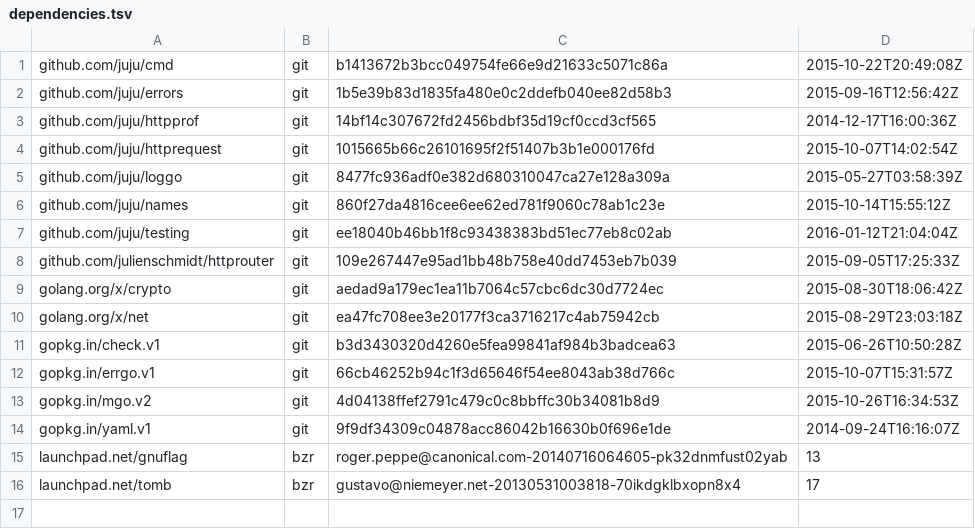
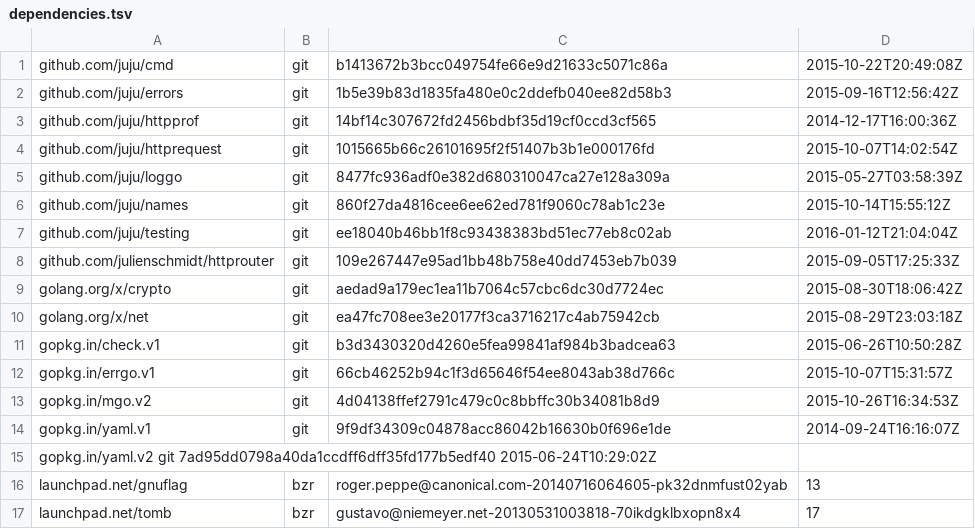
Before and after one commit to juju/utils, a TSV file: dependencies.tsv, drawn as a sheet.

Commit message:
Include yaml.v2 in dependencies.tsv

```diff
--- a/dependencies.tsv
+++ b/dependencies.tsv
@@ -14,2 +14,3 @@ gopkg.in/mgo.v2	git	4d04138ffef2791c479c0c8bbffc30b34081b8d9	2015-10-26T16:34:53
 gopkg.in/yaml.v1	git	9f9df34309c04878acc86042b16630b0f696e1de	2014-09-24T16:16:07Z
+gopkg.in/yaml.v2       git     7ad95dd0798a40da1ccdff6dff35fd177b5edf40        2015-06-24T10:29:02Z
 launchpad.net/gnuflag	bzr	roger.peppe@canonical.com-20140716064605-pk32dnmfust02yab	13
```
